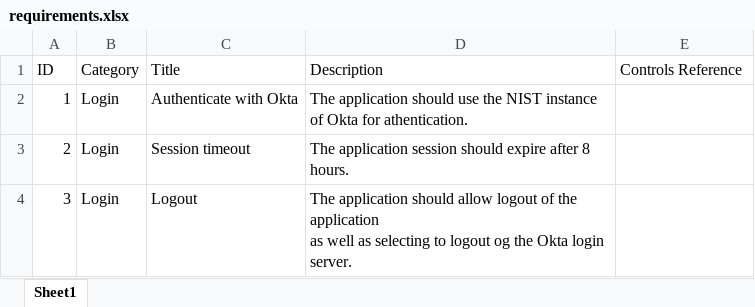
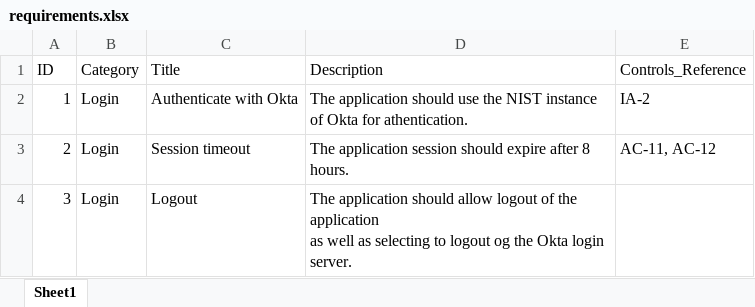
Before and after one commit to rough68fish/my-cli-project, an Excel workbook: requirements.xlsx, sheet Sheet1, drawn as a sheet; values as stored, in another font and other column widths than the file's, no borders; the diff names each change by its address in the sheet, - before the commit and + after, or states it on an @@ line.

Commit message:
adding controls reference and Requirement interface

```diff
--- a/requirements.xlsx (sheet Sheet1)
+++ b/requirements.xlsx (sheet Sheet1)
-E1: Controls Reference
+E1: Controls_Reference
-E2 (Controls_Reference): (empty)
+E2 (Controls_Reference): IA-2
-E3 (Controls_Reference): (empty)
+E3 (Controls_Reference): AC-11, AC-12
```
Also changed, not shown: 2 other files.
